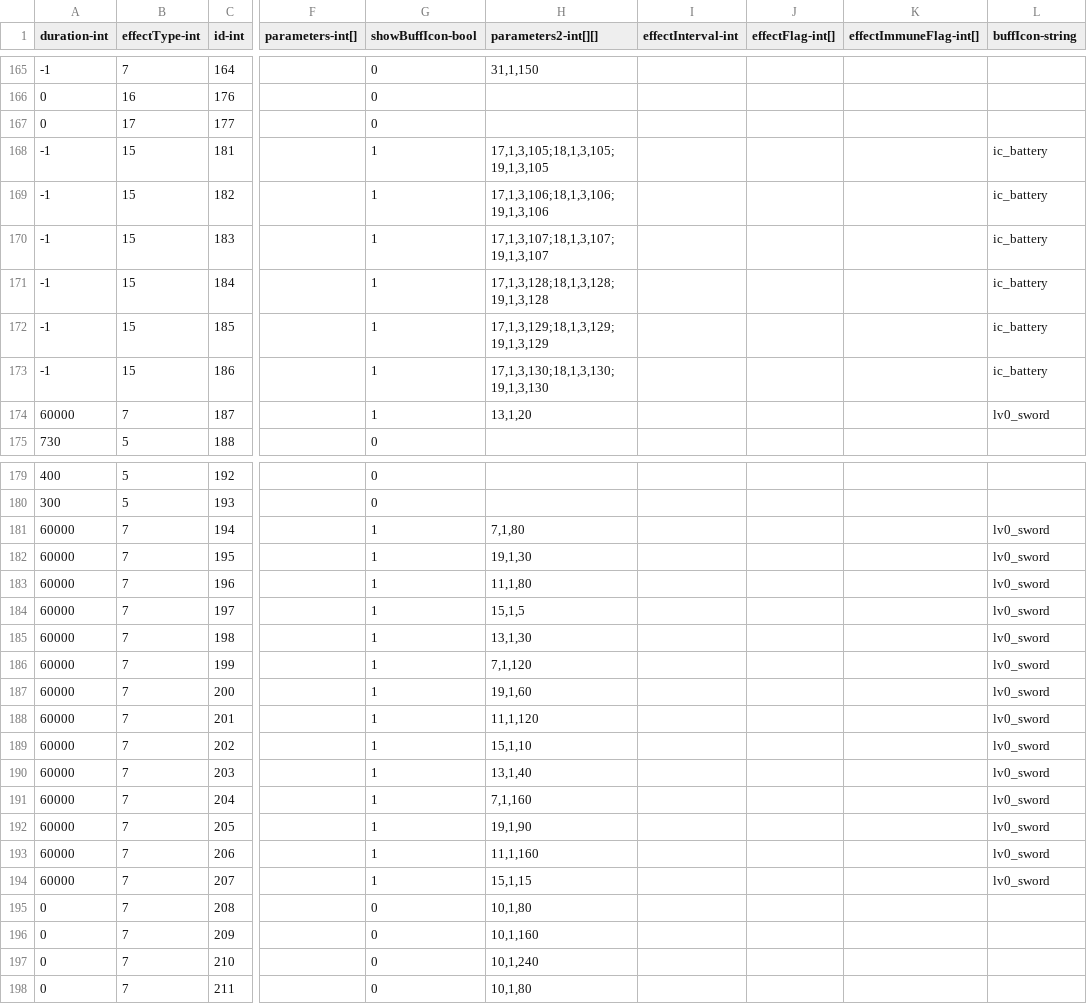
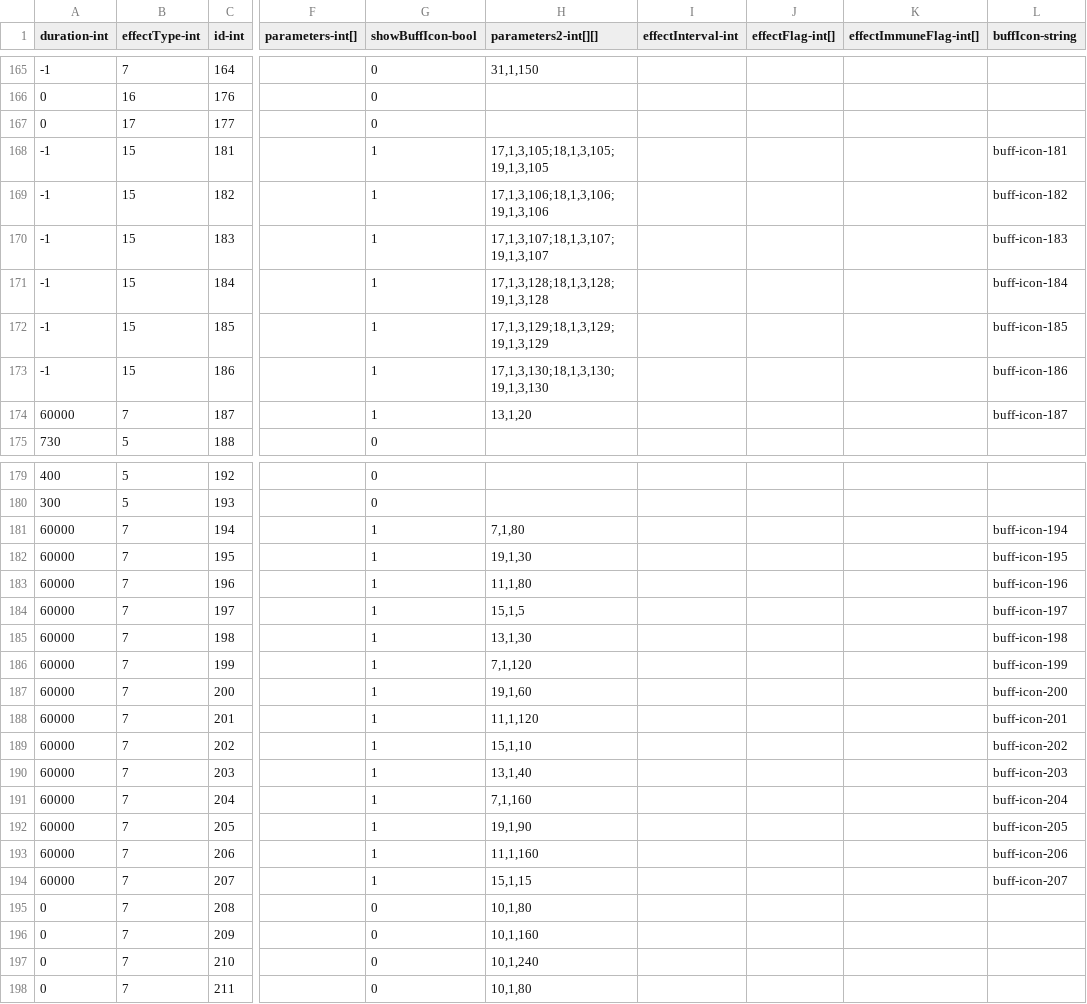
Before and after one commit to qqoo6789/shared-unity-core, a CSV file: Res/DataTable/Csv/SkillEffect.csv, drawn as a sheet; only a part is shown, gaps mark what is left out; the diff covers the shown part only; the diff names each change by its address in the sheet, - before the commit and + after, or states it on an @@ line.

```diff
--- a/Res/DataTable/Csv/SkillEffect.csv
+++ b/Res/DataTable/Csv/SkillEffect.csv
-L168 (buffIcon-string): ic_battery
+L168 (buffIcon-string): buff-icon-181
-L169 (buffIcon-string): ic_battery
+L169 (buffIcon-string): buff-icon-182
-L170 (buffIcon-string): ic_battery
+L170 (buffIcon-string): buff-icon-183
-L171 (buffIcon-string): ic_battery
+L171 (buffIcon-string): buff-icon-184
-L172 (buffIcon-string): ic_battery
+L172 (buffIcon-string): buff-icon-185
-L173 (buffIcon-string): ic_battery
+L173 (buffIcon-string): buff-icon-186
-L174 (buffIcon-string): lv0_sword
+L174 (buffIcon-string): buff-icon-187
-L181 (buffIcon-string): lv0_sword
+L181 (buffIcon-string): buff-icon-194
-L182 (buffIcon-string): lv0_sword
+L182 (buffIcon-string): buff-icon-195
-L183 (buffIcon-string): lv0_sword
+L183 (buffIcon-string): buff-icon-196
-L184 (buffIcon-string): lv0_sword
+L184 (buffIcon-string): buff-icon-197
-L185 (buffIcon-string): lv0_sword
+L185 (buffIcon-string): buff-icon-198
-L186 (buffIcon-string): lv0_sword
+L186 (buffIcon-string): buff-icon-199
-L187 (buffIcon-string): lv0_sword
+L187 (buffIcon-string): buff-icon-200
-L188 (buffIcon-string): lv0_sword
+L188 (buffIcon-string): buff-icon-201
-L189 (buffIcon-string): lv0_sword
+L189 (buffIcon-string): buff-icon-202
-L190 (buffIcon-string): lv0_sword
+L190 (buffIcon-string): buff-icon-203
-L191 (buffIcon-string): lv0_sword
+L191 (buffIcon-string): buff-icon-204
-L192 (buffIcon-string): lv0_sword
+L192 (buffIcon-string): buff-icon-205
-L193 (buffIcon-string): lv0_sword
+L193 (buffIcon-string): buff-icon-206
-L194 (buffIcon-string): lv0_sword
+L194 (buffIcon-string): buff-icon-207
```
Also changed, not shown: 13 edited cells elsewhere in this file, Res/DataTable/Csv/Avatar.csv, Res/DataTable/Csv/Equipment.csv, 8 other files.
